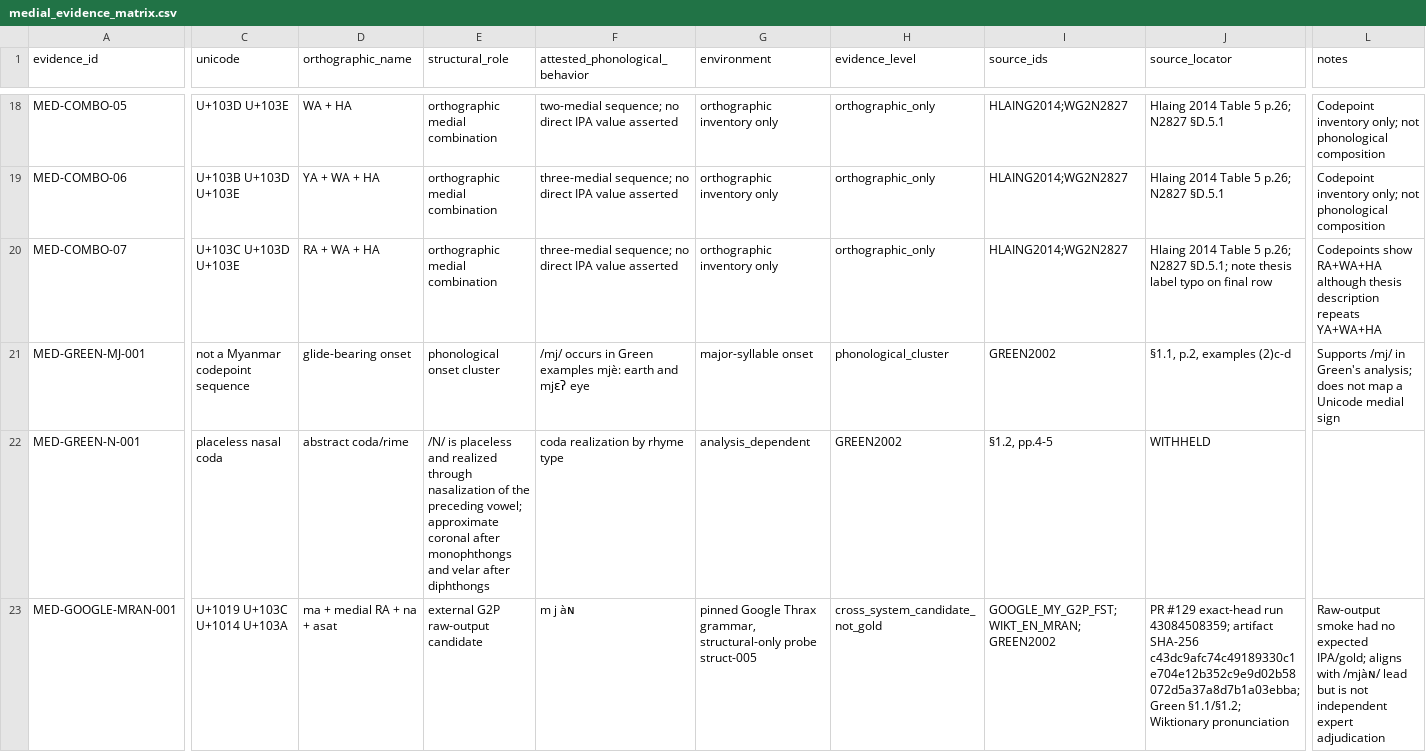
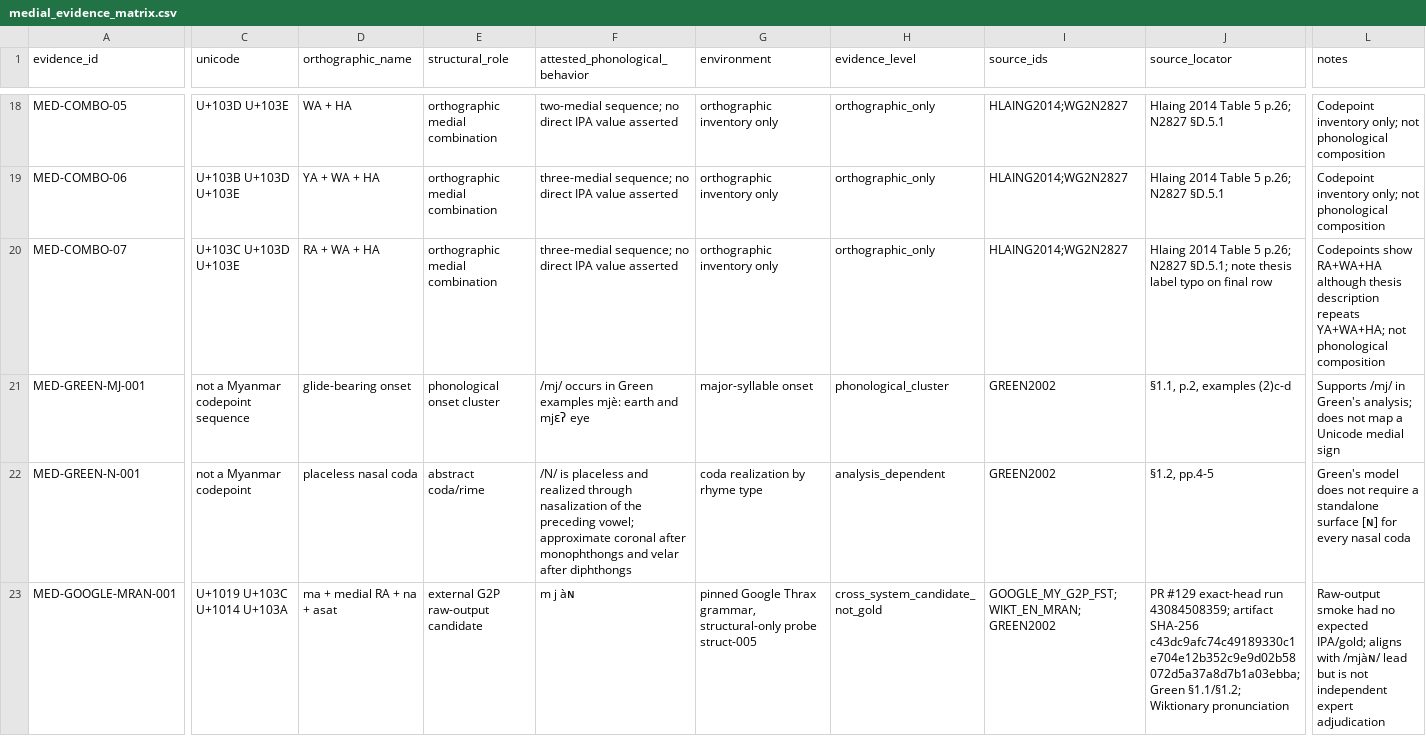
Before and after one commit to ClippyFirst/Burmese-Ukrainian-Phonetic-System-, a CSV file: data/burmese/medial_evidence_matrix.csv, drawn as a sheet; only a part is shown, gaps mark what is left out; the diff covers the shown part only; the diff names each change by its address in the sheet, - before the commit and + after, or states it on an @@ line.

```diff
--- a/data/burmese/medial_evidence_matrix.csv
+++ b/data/burmese/medial_evidence_matrix.csv
-L20 (notes): …description repeats YA+WA+HA
+L20 (notes): …description repeats YA+WA+HA; not phonological composition
-C22 (unicode): placeless nasal coda
+C22 (unicode): not a Myanmar codepoint
-D22 (orthographic_name): abstract coda/rime
+D22 (orthographic_name): placeless nasal coda
-E22 (structural_role): /N/ is placeless and realized through nasalization of the preceding vowel; approximate coronal after monophthongs and velar after diphthongs
+E22 (structural_role): abstract coda/rime
-F22 (attested_phonological_behavior): coda realization by rhyme type
+F22 (attested_phonological_behavior): /N/ is placeless and realized through nasalization of the preceding vowel; approximate coronal after monophthongs and velar after diphthongs
-G22 (environment): analysis_dependent
+G22 (environment): coda realization by rhyme type
-H22 (evidence_level): GREEN2002
+H22 (evidence_level): analysis_dependent
-I22 (source_ids): §1.2, pp.4-5
+I22 (source_ids): GREEN2002
-J22 (source_locator): WITHHELD
+J22 (source_locator): §1.2, pp.4-5
-L22 (notes): (empty)
+L22 (notes): Green's model does not require a standalone surface [ɴ] for every nasal coda
```
Also changed, not shown: 1 edited cell elsewhere in this file, 6 other files.
